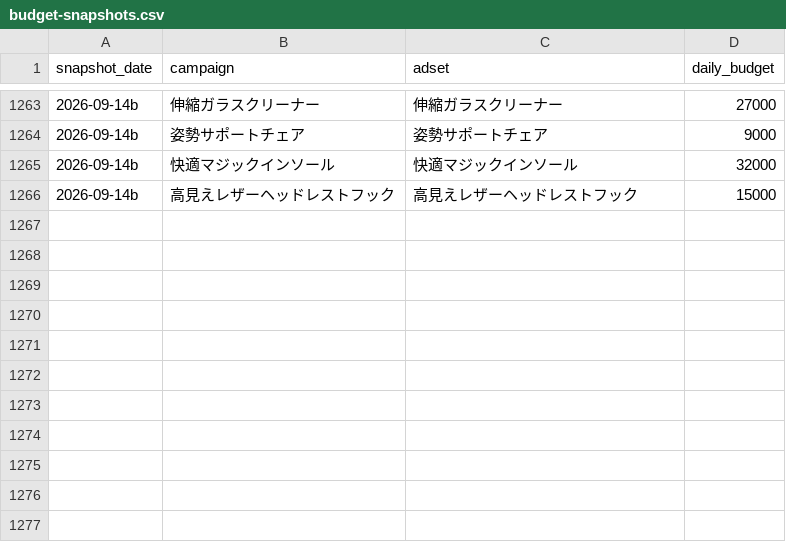
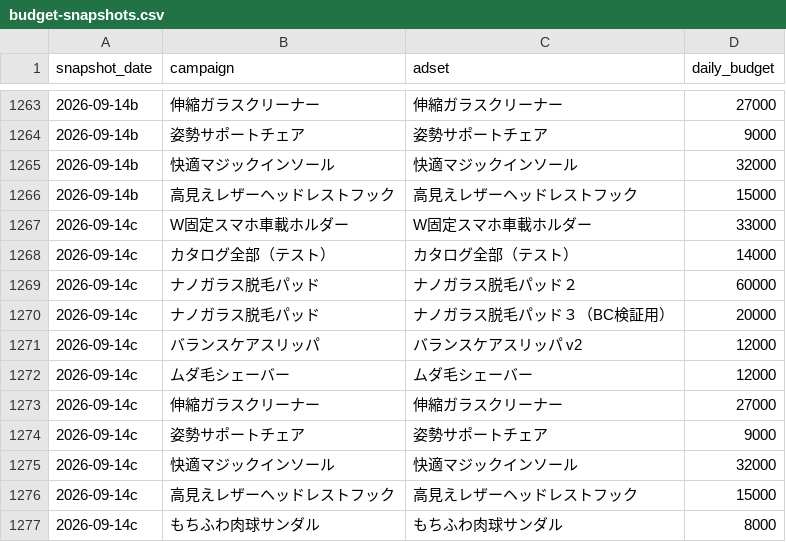
Before and after one commit to finracofficial-cmd/LOOana, a CSV file: data/budget-snapshots.csv, drawn as a sheet; only a part is shown, gaps mark what is left out; the diff names each change by its address in the sheet, - before the commit and + after, or states it on an @@ line.

```diff
--- a/data/budget-snapshots.csv
+++ b/data/budget-snapshots.csv
+row 1267: 2026-09-14c | W固定スマホ車載ホルダー | W固定スマホ車載ホルダー | 33000
+row 1268: 2026-09-14c | カタログ全部（テスト） | カタログ全部（テスト） | 14000
+row 1269: 2026-09-14c | ナノガラス脱毛パッド | ナノガラス脱毛パッド２ | 60000
+row 1270: 2026-09-14c | ナノガラス脱毛パッド | ナノガラス脱毛パッド３（BC検証用） | 20000
+row 1271: 2026-09-14c | バランスケアスリッパ | バランスケアスリッパ v2 | 12000
+row 1272: 2026-09-14c | ムダ毛シェーバー | ムダ毛シェーバー | 12000
+row 1273: 2026-09-14c | 伸縮ガラスクリーナー | 伸縮ガラスクリーナー | 27000
+row 1274: 2026-09-14c | 姿勢サポートチェア | 姿勢サポートチェア | 9000
+row 1275: 2026-09-14c | 快適マジックインソール | 快適マジックインソール | 32000
+row 1276: 2026-09-14c | 高見えレザーヘッドレストフック | 高見えレザーヘッドレストフック | 15000
+row 1277: 2026-09-14c | もちふわ肉球サンダル | もちふわ肉球サンダル | 8000
```
Also changed, not shown: 3 other files.
